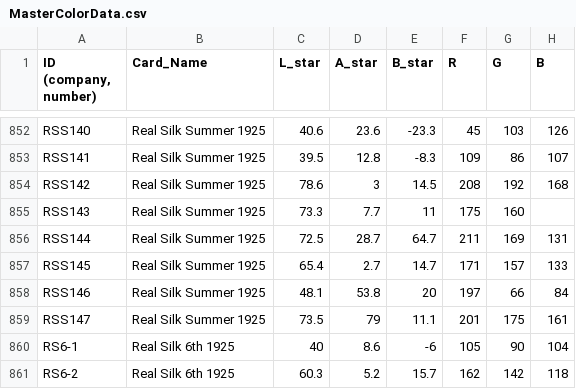
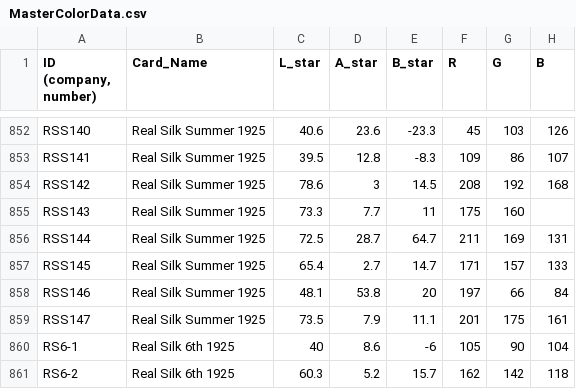
Before and after one commit to akjorns/color-viewer-app, a CSV file: MasterColorData.csv, drawn as a sheet; only a part is shown, gaps mark what is left out.

Commit message:
Update MasterColorData.csv

```diff
--- a/MasterColorData.csv
+++ b/MasterColorData.csv
@@ -858,3 +858,3 @@ RSS145,Real Silk Summer 1925,65.4,2.7,14.7,171,157,133
 RSS146,Real Silk Summer 1925,48.1,53.8,20,197,66,84
-RSS147,Real Silk Summer 1925,73.5,79,11.1,201,175,161
+RSS147,Real Silk Summer 1925,73.5,7.9,11.1,201,175,161
 RS6-1,Real Silk 6th 1925,40,8.6,-6,105,90,104
```
